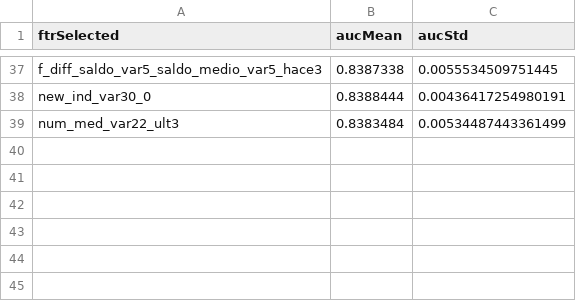
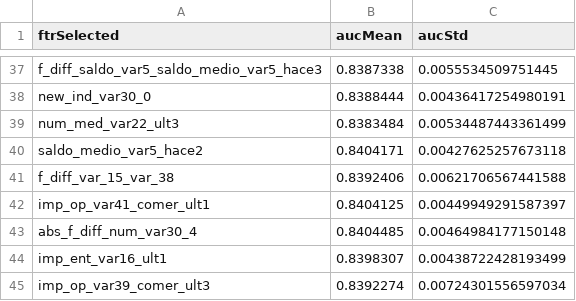
Before and after one commit to mingsnu/stat502kaggle, a CSV file: User/weicheng/tuning/hexiehao_aa_R10.csv, drawn as a sheet; only a part is shown, gaps mark what is left out; the diff names each change by its address in the sheet, - before the commit and + after, or states it on an @@ line.

```diff
--- a/User/weicheng/tuning/hexiehao_aa_R10.csv
+++ b/User/weicheng/tuning/hexiehao_aa_R10.csv
+row 40: saldo_medio_var5_hace2 | 0.8404171 | 0.00427625257673118
+row 41: f_diff_var_15_var_38 | 0.8392406 | 0.00621706567441588
+row 42: imp_op_var41_comer_ult1 | 0.8404125 | 0.00449949291587397
+row 43: abs_f_diff_num_var30_4 | 0.8404485 | 0.00464984177150148
+row 44: imp_ent_var16_ult1 | 0.8398307 | 0.00438722428193499
+row 45: imp_op_var39_comer_ult3 | 0.8392274 | 0.00724301556597034
```
Also changed, not shown: User/weicheng/tuning/hexiehao_bb_R10.csv, User/weicheng/tuning/hexiehao_cc_R10.csv, 19 other files.
